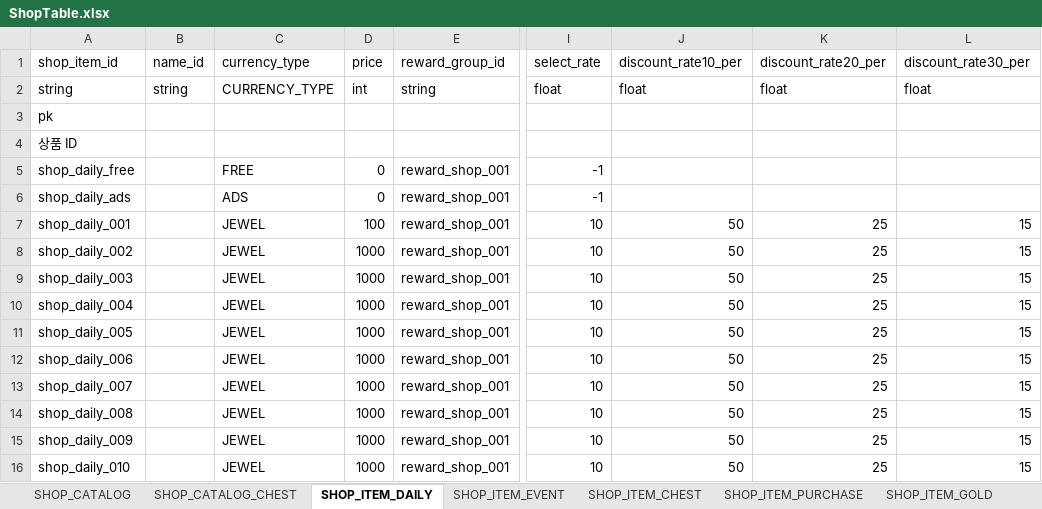
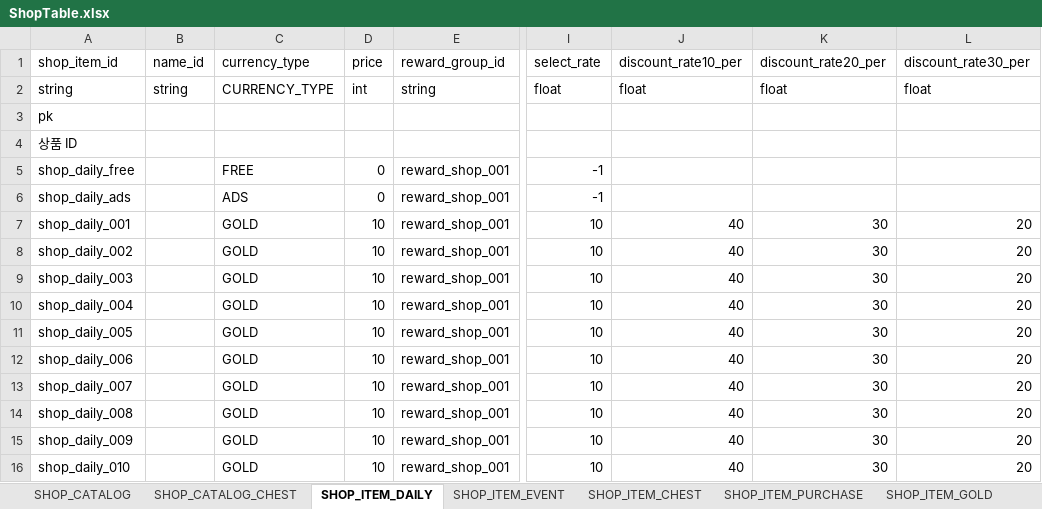
Before and after one commit to devwinsoft/devian, an Excel workbook: input/Domains/Game/ShopTable.xlsx, sheet SHOP_ITEM_DAILY, drawn as a sheet; only a part is shown, gaps mark what is left out; values as stored, in another font and other column widths than the file's, no borders; the diff names each change by its address in the sheet, - before the commit and + after, or states it on an @@ line.

```diff
--- a/input/Domains/Game/ShopTable.xlsx (sheet SHOP_ITEM_DAILY)
+++ b/input/Domains/Game/ShopTable.xlsx (sheet SHOP_ITEM_DAILY)
-C7:C16 (currency_type): JEWEL
+C7:C16 (currency_type): GOLD
-D7 (price): 100
+D7 (price): 10
-J7:J16 (discount_rate10_per): 50
+J7:J16 (discount_rate10_per): 40
-K7:K16 (discount_rate20_per): 25
+K7:K16 (discount_rate20_per): 30
-L7:L16 (discount_rate30_per): 15
+L7:L16 (discount_rate30_per): 20
-D8:D16 (price): 1000
+D8:D16 (price): 10
```
Also changed, not shown: 41 other files.
